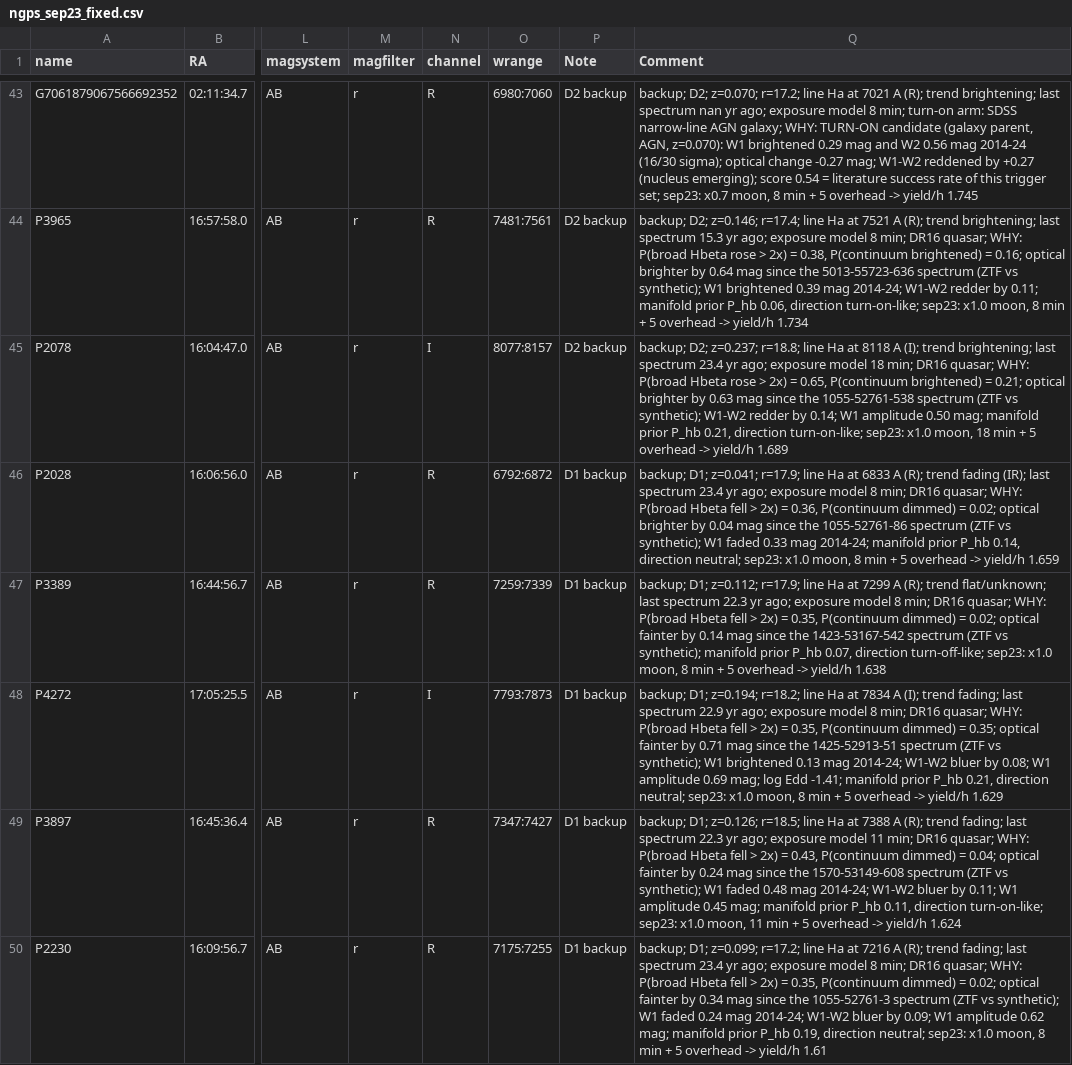
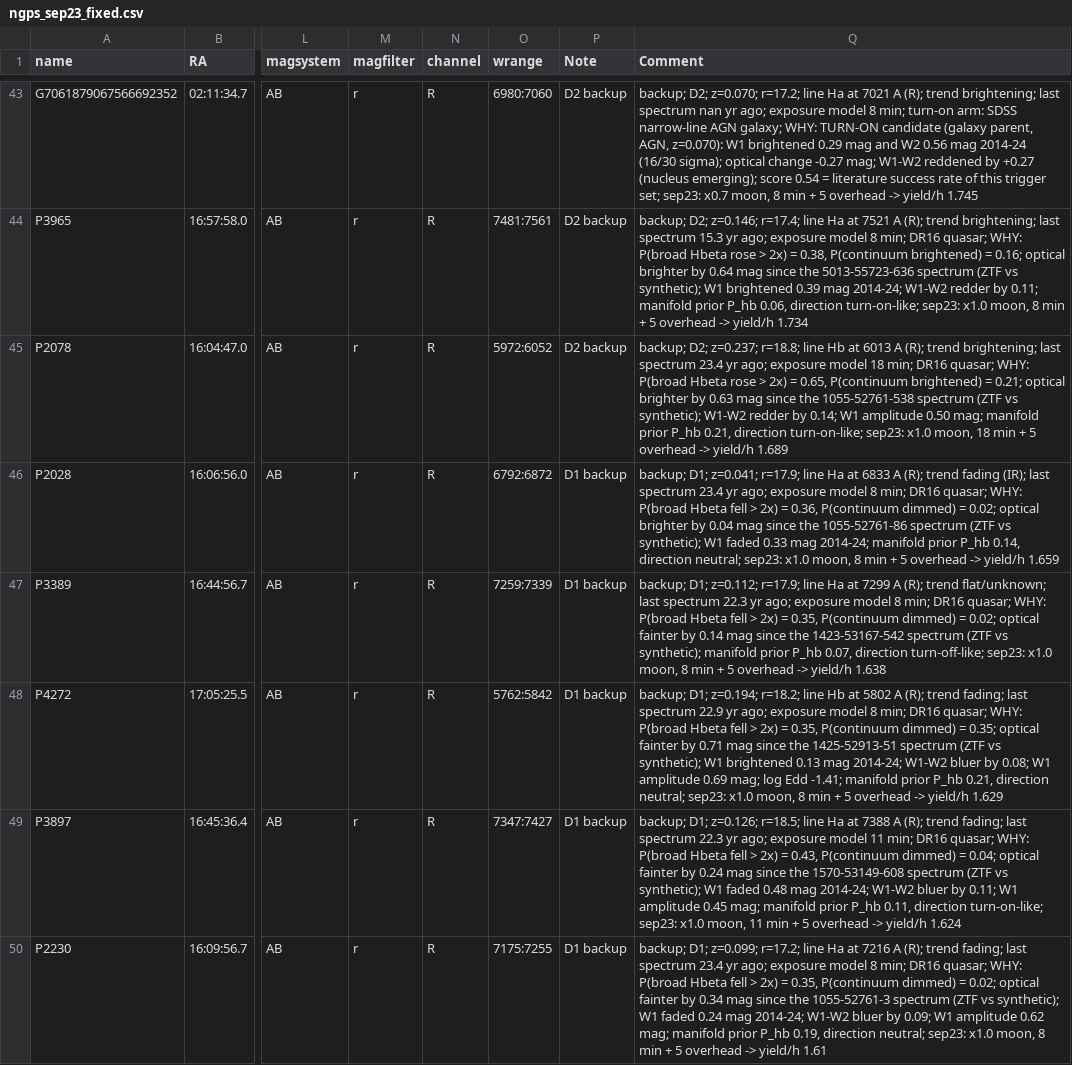
Before and after one commit to xoubish/CLAGN, a CSV file: finders/sep23/ngps_sep23_fixed.csv, drawn as a sheet; only a part is shown, gaps mark what is left out; the diff covers the shown part only; the diff names each change by its address in the sheet, - before the commit and + after, or states it on an @@ line.

```diff
--- a/finders/sep23/ngps_sep23_fixed.csv
+++ b/finders/sep23/ngps_sep23_fixed.csv
-N45 (channel): I
+N45 (channel): R
-O45 (wrange): 8077:8157
+O45 (wrange): 5972:6052
-Q45 (Comment): …r=18.8; line Ha at 8118 A (I); trend brightening;…
+Q45 (Comment): …r=18.8; line Hb at 6013 A (R); trend brightening;…
-N48 (channel): I
+N48 (channel): R
-O48 (wrange): 7793:7873
+O48 (wrange): 5762:5842
-Q48 (Comment): …r=18.2; line Ha at 7834 A (I); trend fading;…
+Q48 (Comment): …r=18.2; line Hb at 5802 A (R); trend fading;…
```
Also changed, not shown: 72 edited cells elsewhere in this file, finders/oct26/ngps_oct26_fixed.csv, finders/oct26/ngps_oct26_snr.csv, 4 other files.
